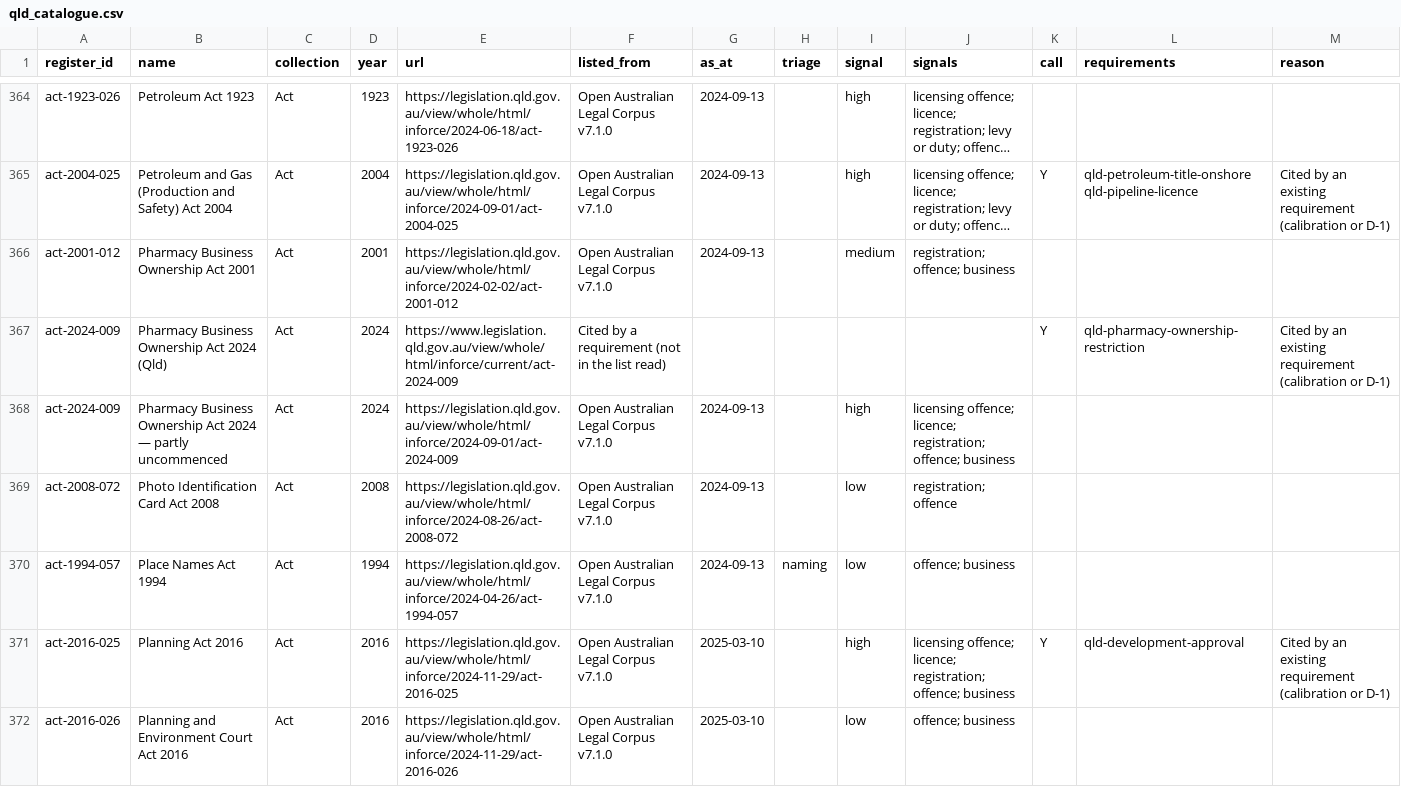
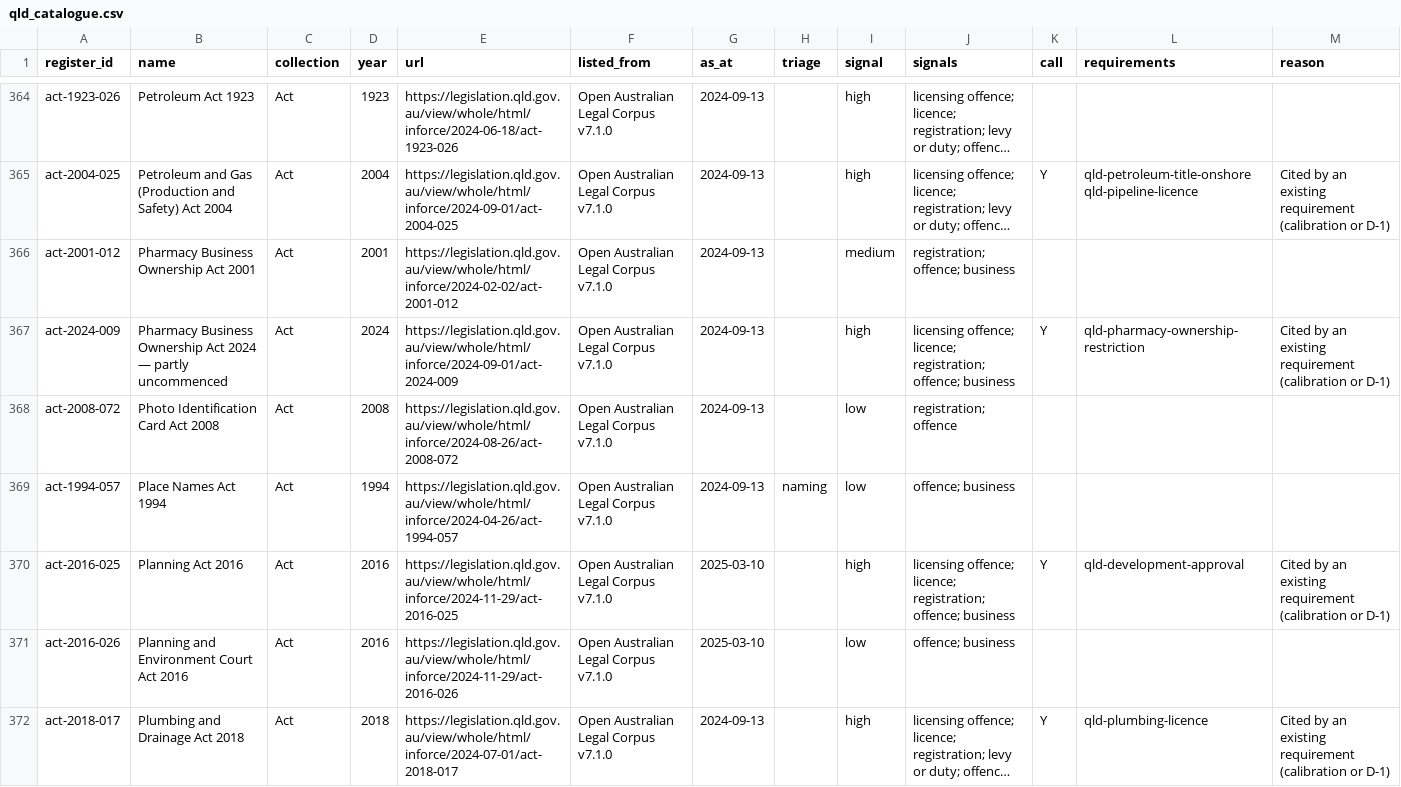
Before and after one commit to jabthebeer/Competition-in-Australia-analysis, a CSV file: data/processed/legislation/qld_catalogue.csv, drawn as a sheet; only a part is shown, gaps mark what is left out; the shorter side is filled out with more unchanged rows; long unchanged cells end in …; removed rows and columns are numbered as before the commit, all else as after; the diff names each change by its address in the sheet, - before the commit and + after, or states it on an @@ line.

```diff
--- a/data/processed/legislation/qld_catalogue.csv
+++ b/data/processed/legislation/qld_catalogue.csv
-row 367: act-2024-009 | Pharmacy Business Ownership Act 2024 (Qld) | Act | 2024 | https://www.legislation.qld.gov.au/view/whole/html/inforce/current/act-2024-009 | Cited by a requirement (not in the list read) |  |  |  |  | Y | qld-pharmacy-ownership-restriction | Cited by an existing requirement (calibration or D-1)
-K367 (call): (empty)
+K367 (call): Y
-L367 (requirements): (empty)
+L367 (requirements): qld-pharmacy-ownership-restriction
-M367 (reason): (empty)
+M367 (reason): Cited by an existing requirement (calibration or D-1)
```
Also changed, not shown: data/processed/legislation/agencies_by_class.csv, data/processed/legislation/links_summary.csv, 19 other files.
